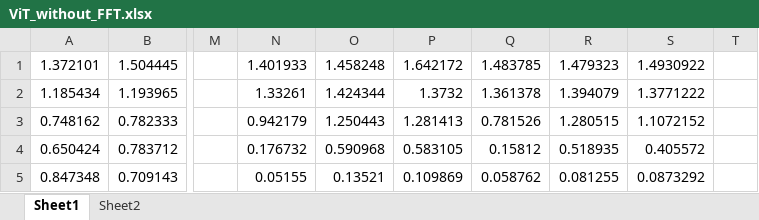
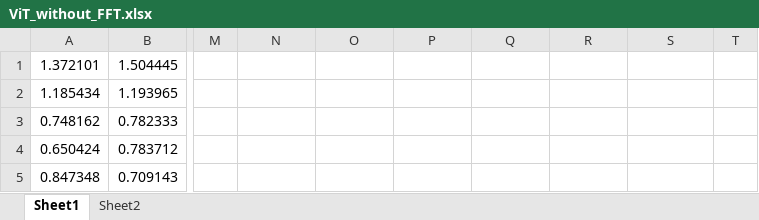
Before and after one commit to DR34M3R-T/TFHT, an Excel workbook: pics/ViT_without_FFT.xlsx, sheet Sheet1, drawn as a sheet; only a part is shown, gaps mark what is left out; values as stored, in another font and other column widths than the file's, no borders; charts and pictures not drawn; the diff covers the shown part only; the diff names each change by its address in the sheet, - before the commit and + after, or states it on an @@ line.

```diff
--- a/pics/ViT_without_FFT.xlsx (sheet Sheet1)
+++ b/pics/ViT_without_FFT.xlsx (sheet Sheet1)
-N1: 1.401933
+N1: (empty)
-O1: 1.458248
+O1: (empty)
-P1: 1.642172
+P1: (empty)
-Q1: 1.483785
+Q1: (empty)
-R1: 1.479323
+R1: (empty)
-S1: 1.4930922
+S1: (empty)
-N2: 1.33261
+N2: (empty)
-O2: 1.424344
+O2: (empty)
-P2: 1.3732
+P2: (empty)
-Q2: 1.361378
+Q2: (empty)
-R2: 1.394079
+R2: (empty)
-S2: 1.3771222
+S2: (empty)
-N3: 0.942179
+N3: (empty)
-O3: 1.250443
+O3: (empty)
-P3: 1.281413
+P3: (empty)
-Q3: 0.781526
+Q3: (empty)
-R3: 1.280515
+R3: (empty)
-S3: 1.1072152
+S3: (empty)
-N4: 0.176732
+N4: (empty)
-O4: 0.590968
+O4: (empty)
-P4: 0.583105
+P4: (empty)
-Q4: 0.15812
+Q4: (empty)
-R4: 0.518935
+R4: (empty)
-S4: 0.405572
+S4: (empty)
-N5: 0.05155
+N5: (empty)
-O5: 0.13521
+O5: (empty)
-P5: 0.109869
+P5: (empty)
-Q5: 0.058762
+Q5: (empty)
-R5: 0.081255
+R5: (empty)
-S5: 0.0873292
+S5: (empty)
```
Also changed, not shown: 151 edited cells elsewhere in this sheet, sheet Sheet2, charts or pictures, 1 other file.
